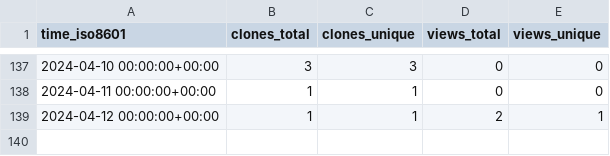
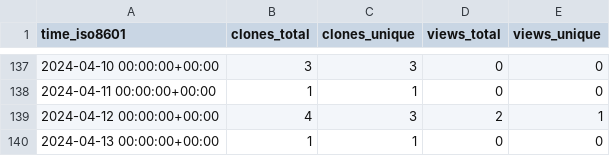
Before and after one commit to stablecaps/terraform_and_serverless_demo, a CSV file: stablecaps/terraform_and_serverless_demo/ghrs-data/views_clones_aggregate.csv, drawn as a sheet; only a part is shown, gaps mark what is left out.

```diff
--- a/stablecaps/terraform_and_serverless_demo/ghrs-data/views_clones_aggregate.csv
+++ b/stablecaps/terraform_and_serverless_demo/ghrs-data/views_clones_aggregate.csv
@@ -138,2 +138,3 @@ time_iso8601,clones_total,clones_unique,views_total,views_unique
 2024-04-11 00:00:00+00:00,1,1,0,0
-2024-04-12 00:00:00+00:00,1,1,2,1
+2024-04-12 00:00:00+00:00,4,3,2,1
+2024-04-13 00:00:00+00:00,1,1,0,0
```
Also changed, not shown: 1 other file.
